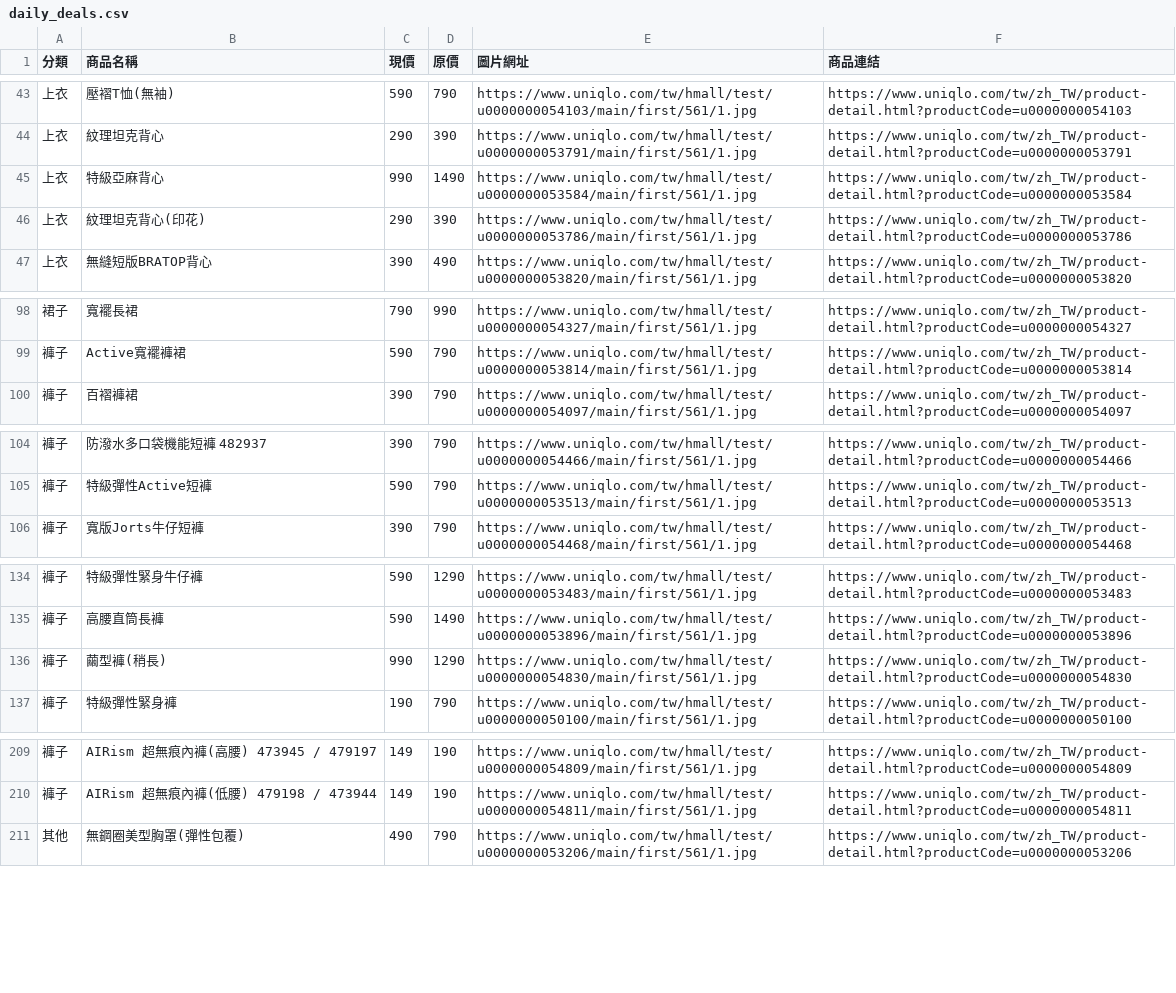
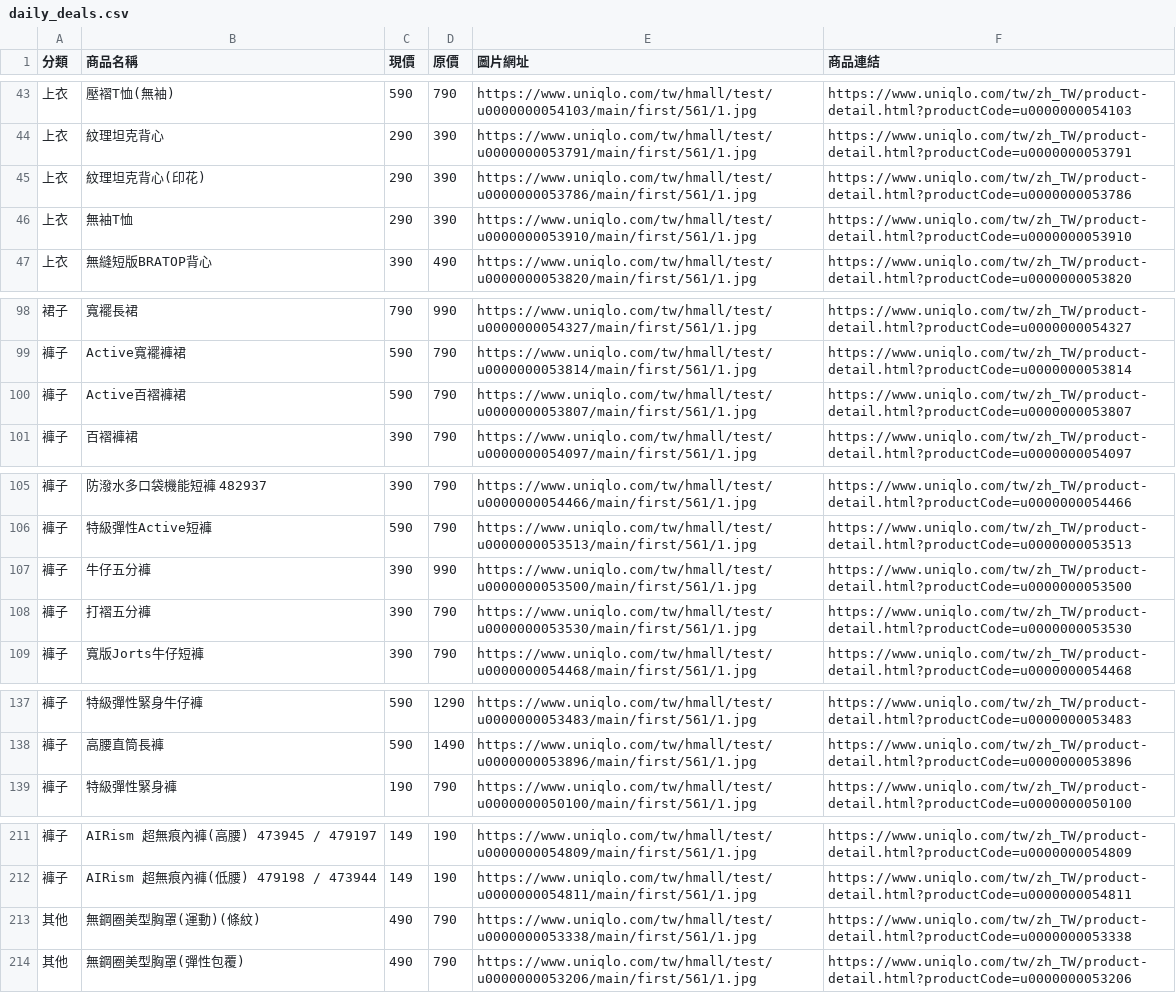
Before and after one commit to mooder16/on-sell-tracker, a CSV file: daily_deals.csv, drawn as a sheet; only a part is shown, gaps mark what is left out; the diff covers the shown part only.

```diff
--- a/daily_deals.csv
+++ b/daily_deals.csv
@@ -44,4 +44,4 @@
 上衣,紋理坦克背心,290,390,https://www.uniqlo.com/tw/hmall/test/u0000000053791/main/first/561/1.jpg,https://www.uniqlo.com/tw/zh_TW/product-detail.html?productCode=u0000000053791
-上衣,特級亞麻背心,990,1490,https://www.uniqlo.com/tw/hmall/test/u0000000053584/main/first/561/1.jpg,https://www.uniqlo.com/tw/zh_TW/product-detail.html?productCode=u0000000053584
 上衣,紋理坦克背心(印花),290,390,https://www.uniqlo.com/tw/hmall/test/u0000000053786/main/first/561/1.jpg,https://www.uniqlo.com/tw/zh_TW/product-detail.html?productCode=u0000000053786
+上衣,無袖T恤,290,390,https://www.uniqlo.com/tw/hmall/test/u0000000053910/main/first/561/1.jpg,https://www.uniqlo.com/tw/zh_TW/product-detail.html?productCode=u0000000053910
 上衣,無縫短版BRATOP背心,390,490,https://www.uniqlo.com/tw/hmall/test/u0000000053820/main/first/561/1.jpg,https://www.uniqlo.com/tw/zh_TW/product-detail.html?productCode=u0000000053820
@@ -99,2 +99,3 @@
 褲子,Active寬襬褲裙,590,790,https://www.uniqlo.com/tw/hmall/test/u0000000053814/main/first/561/1.jpg,https://www.uniqlo.com/tw/zh_TW/product-detail.html?productCode=u0000000053814
+褲子,Active百褶褲裙,590,790,https://www.uniqlo.com/tw/hmall/test/u0000000053807/main/first/561/1.jpg,https://www.uniqlo.com/tw/zh_TW/product-detail.html?productCode=u0000000053807
 褲子,百褶褲裙,390,790,https://www.uniqlo.com/tw/hmall/test/u0000000054097/main/first/561/1.jpg,https://www.uniqlo.com/tw/zh_TW/product-detail.html?productCode=u0000000054097
@@ -105,2 +106,4 @@
 褲子,特級彈性Active短褲,590,790,https://www.uniqlo.com/tw/hmall/test/u0000000053513/main/first/561/1.jpg,https://www.uniqlo.com/tw/zh_TW/product-detail.html?productCode=u0000000053513
+褲子,牛仔五分褲,390,990,https://www.uniqlo.com/tw/hmall/test/u0000000053500/main/first/561/1.jpg,https://www.uniqlo.com/tw/zh_TW/product-detail.html?productCode=u0000000053500
+褲子,打褶五分褲,390,790,https://www.uniqlo.com/tw/hmall/test/u0000000053530/main/first/561/1.jpg,https://www.uniqlo.com/tw/zh_TW/product-detail.html?productCode=u0000000053530
 褲子,寬版Jorts牛仔短褲,390,790,https://www.uniqlo.com/tw/hmall/test/u0000000054468/main/first/561/1.jpg,https://www.uniqlo.com/tw/zh_TW/product-detail.html?productCode=u0000000054468
@@ -135,3 +138,2 @@
 褲子,高腰直筒長褲,590,1490,https://www.uniqlo.com/tw/hmall/test/u0000000053896/main/first/561/1.jpg,https://www.uniqlo.com/tw/zh_TW/product-detail.html?productCode=u0000000053896
-褲子,繭型褲(稍長),990,1290,https://www.uniqlo.com/tw/hmall/test/u0000000054830/main/first/561/1.jpg,https://www.uniqlo.com/tw/zh_TW/product-detail.html?productCode=u0000000054830
 褲子,特級彈性緊身褲,190,790,https://www.uniqlo.com/tw/hmall/test/u0000000050100/main/first/561/1.jpg,https://www.uniqlo.com/tw/zh_TW/product-detail.html?productCode=u0000000050100
@@ -210,2 +212,3 @@
 褲子,AIRism 超無痕內褲(低腰) 479198 / 473944,149,190,https://www.uniqlo.com/tw/hmall/test/u0000000054811/main/first/561/1.jpg,https://www.uniqlo.com/tw/zh_TW/product-detail.html?productCode=u0000000054811
+其他,無鋼圈美型胸罩(運動)(條紋),490,790,https://www.uniqlo.com/tw/hmall/test/u0000000053338/main/first/561/1.jpg,https://www.uniqlo.com/tw/zh_TW/product-detail.html?productCode=u0000000053338
 其他,無鋼圈美型胸罩(彈性包覆),490,790,https://www.uniqlo.com/tw/hmall/test/u0000000053206/main/first/561/1.jpg,https://www.uniqlo.com/tw/zh_TW/product-detail.html?productCode=u0000000053206
```
Also changed, not shown: 1 added row and 2 edited cells elsewhere in this file, 5 other files.
